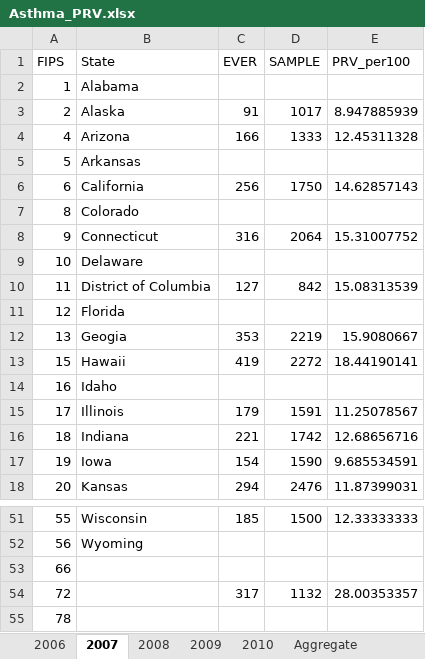
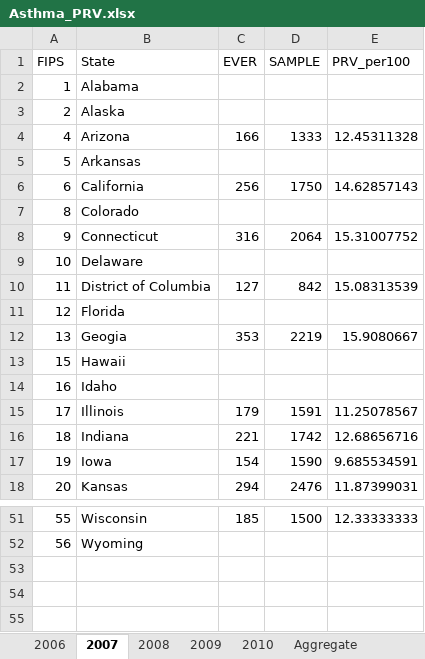
Before and after one commit to raedkm/TTI-AsthmaIR, an Excel workbook: Results/Backup/Asthma_PRV.xlsx, sheet 2007, drawn as a sheet; only a part is shown, gaps mark what is left out; values as stored, in another font and other column widths than the file's, no borders; the diff names each change by its address in the sheet, - before the commit and + after, or states it on an @@ line.

```diff
--- a/Results/Backup/Asthma_PRV.xlsx (sheet 2007)
+++ b/Results/Backup/Asthma_PRV.xlsx (sheet 2007)
-C3 (EVER): 91
+C3 (EVER): (empty)
-D3 (SAMPLE): 1017
+D3 (SAMPLE): (empty)
-E3 (PRV_per100): 8.947885939
+E3 (PRV_per100): (empty)
-C13 (EVER): 419
+C13 (EVER): (empty)
-D13 (SAMPLE): 2272
+D13 (SAMPLE): (empty)
-E13 (PRV_per100): 18.44190141
+E13 (PRV_per100): (empty)
-row 53: 66
-row 54: 72 |  | 317 | 1132 | 28.00353357
-row 55: 78
```
Also changed, not shown: sheet Aggregate, sheet 2006, sheet 2009, sheet 2010, sheet 2008, Results/Asthma_IR.xlsx, Results/Asthma_PRV.xlsx, 17 other files.
